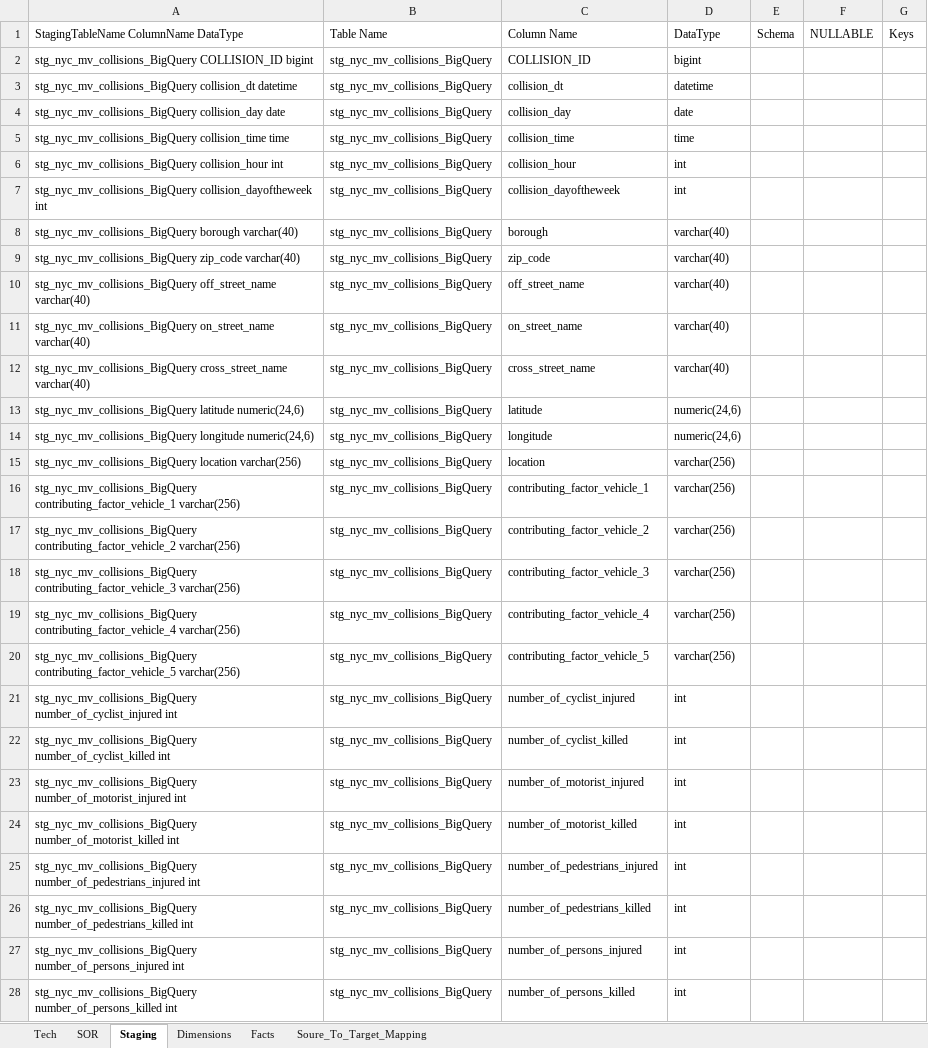
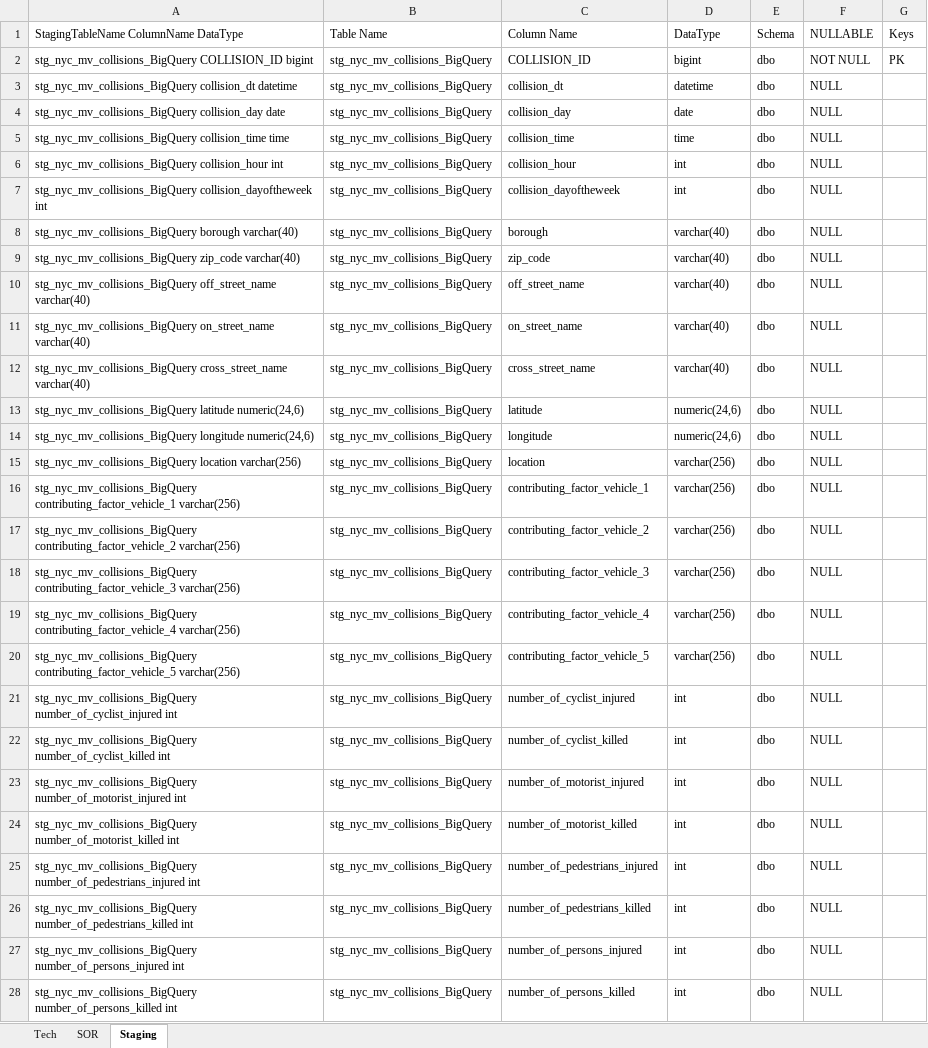
Before and after one commit to sultania-p/New-York-City-Motor-Vehicles-Collisions-Data-Analytics, an Excel workbook: Phase - 1 - Modeling and Stage Load/references/NYC_MV_Collisions_Staging_Technical_Mapping_Specification_Documentation.xlsx, sheet Staging, drawn as a sheet; only a part is shown; values as stored, in another font and other column widths than the file's, no cell formats; the diff covers the shown part only; the diff names each change by its address in the sheet, - before the commit and + after, or states it on an @@ line.

Commit message:
Staging mapping updated

```diff
--- a/Phase - 1 - Modeling and Stage Load/references/NYC_MV_Collisions_Staging_Technical_Mapping_Specification_Documentation.xlsx (sheet Staging)
+++ b/Phase - 1 - Modeling and Stage Load/references/NYC_MV_Collisions_Staging_Technical_Mapping_Specification_Documentation.xlsx (sheet Staging)
-sheet tab: Dimensions
-sheet tab: Facts
@@ sheet tab hidden: Soure_To_Target_Mapping @@
-E2:E28 (Schema): (empty)
+E2:E28 (Schema): dbo
-F2 (NULLABLE): (empty)
+F2 (NULLABLE): NOT NULL
-G2 (Keys): (empty)
+G2 (Keys): PK
-F3:F28 (NULLABLE): (empty)
+F3:F28 (NULLABLE): NULL
```
Also changed, not shown: 6 added rows and 104 edited cells elsewhere in this sheet, cell formats, formulas that keep their value.
